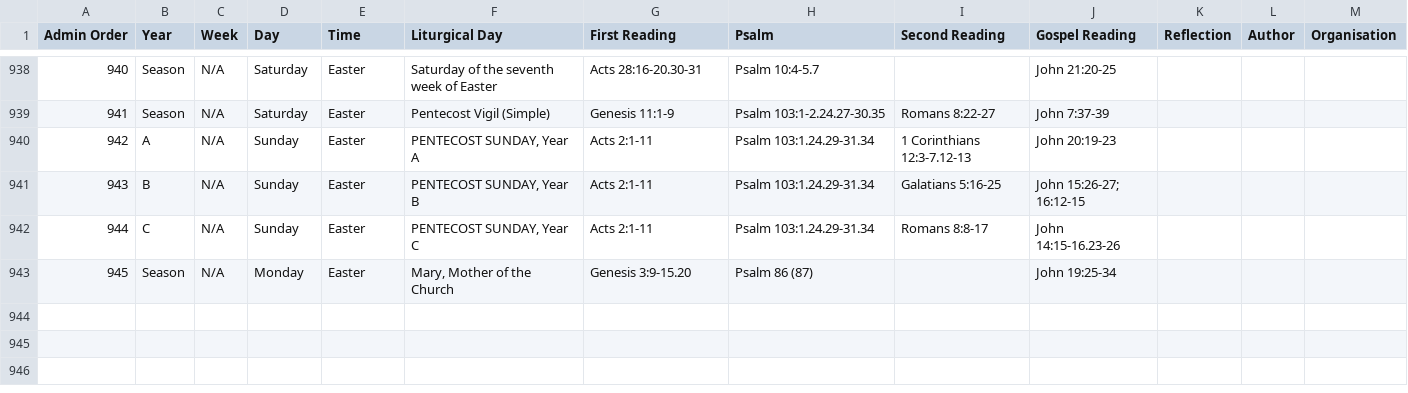
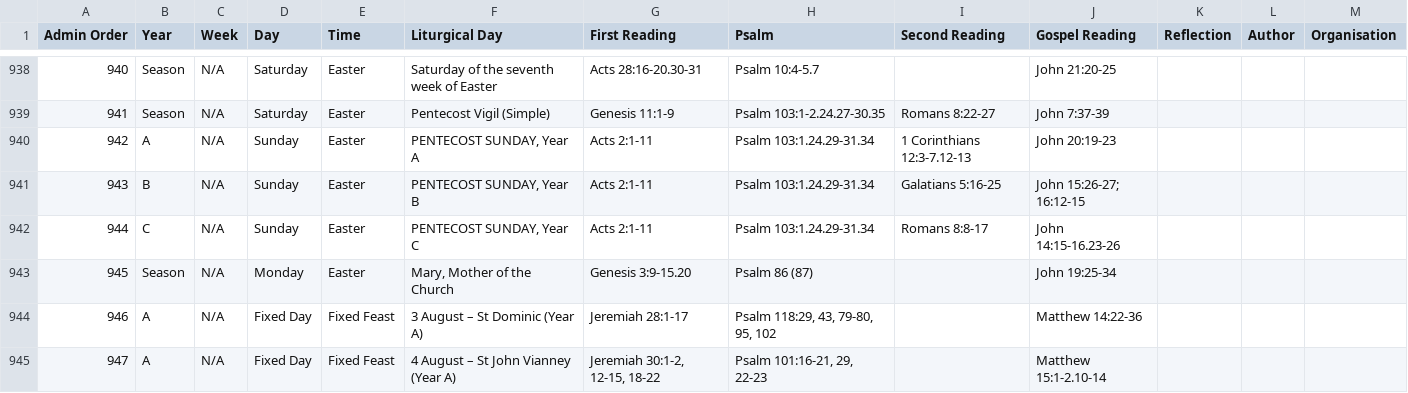
Before and after one commit to adultformationbne/arch-tools, a CSV file: data/source/Lectionary.csv, drawn as a sheet; only a part is shown, gaps mark what is left out; the diff names each change by its address in the sheet, - before the commit and + after, or states it on an @@ line.

Commit message:
add gospel ref back to excerpt

```diff
--- a/data/source/Lectionary.csv
+++ b/data/source/Lectionary.csv
+row 944: 946 | A | N/A | Fixed Day | Fixed Feast | 3 August – St Dominic (Year A) | Jeremiah 28:1-17 | Psalm 118:29, 43, 79-80, 95, 102 |  | Matthew 14:22-36
+row 945: 947 | A | N/A | Fixed Day | Fixed Feast | 4 August – St John Vianney (Year A) | Jeremiah 30:1-2, 12-15, 18-22 | Psalm 101:16-21, 29, 22-23 |  | Matthew 15:1-2.10-14
```
Also changed, not shown: 5 other files.
